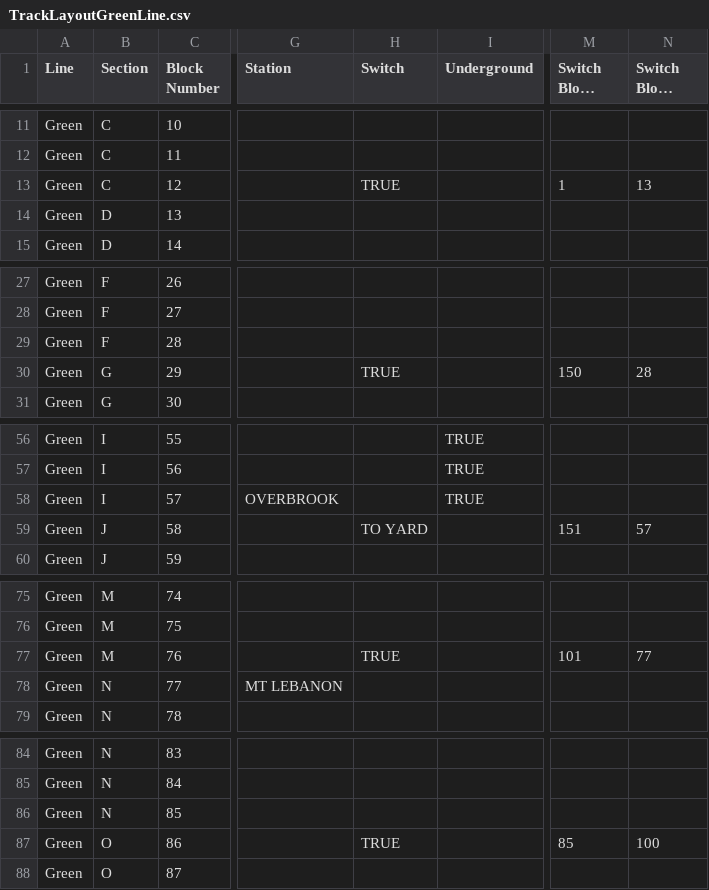
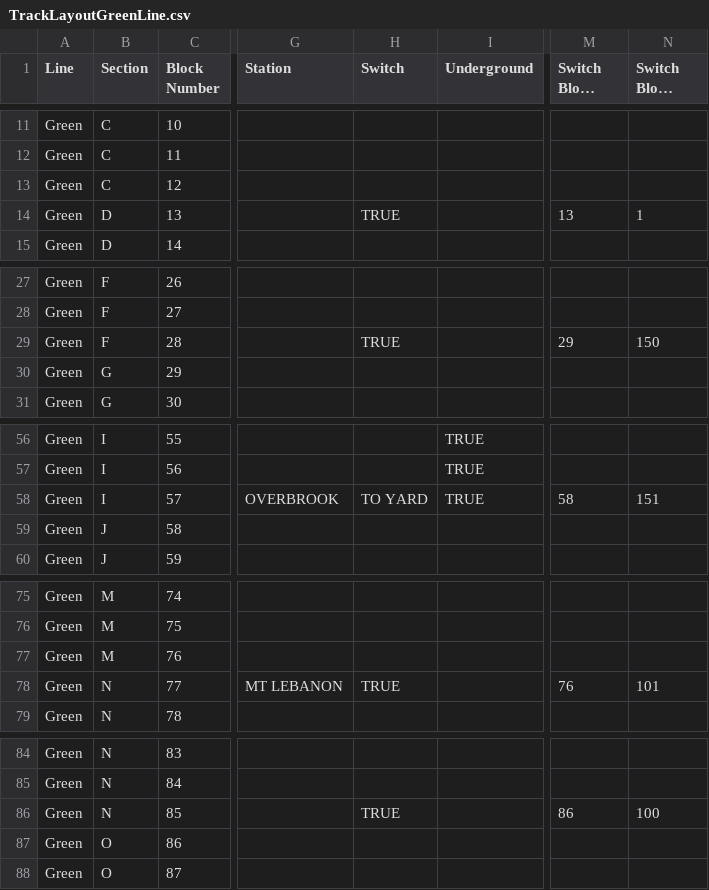
Before and after one commit to bennieandthejets/SoftwareEngineering, a CSV file: TrackLayoutGreenLine.csv, drawn as a sheet; only a part is shown, gaps mark what is left out; long unchanged cells end in …; the diff names each change by its address in the sheet, - before the commit and + after, or states it on an @@ line.

```diff
--- a/TrackLayoutGreenLine.csv
+++ b/TrackLayoutGreenLine.csv
-H13 (Switch): TRUE
+H13 (Switch): (empty)
-M13 (Switch Block One): 1
+M13 (Switch Block One): (empty)
-N13 (Switch Block Two): 13
+N13 (Switch Block Two): (empty)
-H14 (Switch): (empty)
+H14 (Switch): TRUE
-M14 (Switch Block One): (empty)
+M14 (Switch Block One): 13
-N14 (Switch Block Two): (empty)
+N14 (Switch Block Two): 1
-H29 (Switch): (empty)
+H29 (Switch): TRUE
-M29 (Switch Block One): (empty)
+M29 (Switch Block One): 29
-N29 (Switch Block Two): (empty)
+N29 (Switch Block Two): 150
-H30 (Switch): TRUE
+H30 (Switch): (empty)
-M30 (Switch Block One): 150
+M30 (Switch Block One): (empty)
-N30 (Switch Block Two): 28
+N30 (Switch Block Two): (empty)
-H58 (Switch): (empty)
+H58 (Switch): TO YARD
-M58 (Switch Block One): (empty)
+M58 (Switch Block One): 58
-N58 (Switch Block Two): (empty)
+N58 (Switch Block Two): 151
-H59 (Switch): TO YARD
+H59 (Switch): (empty)
-M59 (Switch Block One): 151
+M59 (Switch Block One): (empty)
-N59 (Switch Block Two): 57
+N59 (Switch Block Two): (empty)
-H77 (Switch): TRUE
+H77 (Switch): (empty)
-M77 (Switch Block One): 101
+M77 (Switch Block One): (empty)
-N77 (Switch Block Two): 77
+N77 (Switch Block Two): (empty)
-H78 (Switch): (empty)
+H78 (Switch): TRUE
-M78 (Switch Block One): (empty)
+M78 (Switch Block One): 76
-N78 (Switch Block Two): (empty)
+N78 (Switch Block Two): 101
-H86 (Switch): (empty)
+H86 (Switch): TRUE
-M86 (Switch Block One): (empty)
+M86 (Switch Block One): 86
-N86 (Switch Block Two): (empty)
+N86 (Switch Block Two): 100
-H87 (Switch): TRUE
+H87 (Switch): (empty)
-M87 (Switch Block One): 85
+M87 (Switch Block One): (empty)
-N87 (Switch Block Two): 100
+N87 (Switch Block Two): (empty)
```
Also changed, not shown: Green.csv.
